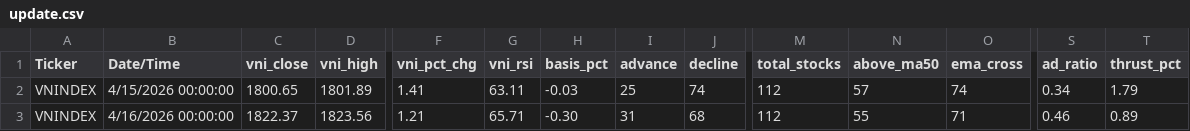
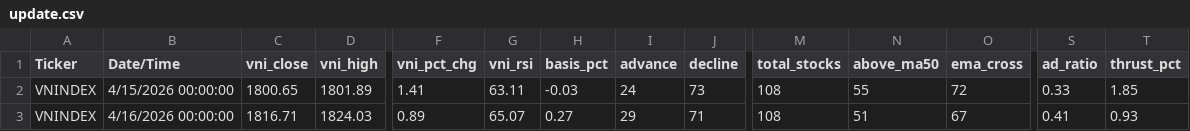
Before and after one commit to gmdauminhtoan-sys/vn-fear-greed, a CSV file: csv/update.csv, drawn as a sheet; only a part is shown, gaps mark what is left out; the diff covers the shown part only; the diff names each change by its address in the sheet, - before the commit and + after, or states it on an @@ line.

Commit message:
Add files via upload

```diff
--- a/csv/update.csv
+++ b/csv/update.csv
-I2 (advance): 25
+I2 (advance): 24
-J2 (decline): 74
+J2 (decline): 73
-M2:M3 (total_stocks): 112
+M2:M3 (total_stocks): 108
-N2 (above_ma50): 57
+N2 (above_ma50): 55
-O2 (ema_cross): 74
+O2 (ema_cross): 72
-S2 (ad_ratio): 0.34
+S2 (ad_ratio): 0.33
-T2 (thrust_pct): 1.79
+T2 (thrust_pct): 1.85
-C3 (vni_close): 1822.37
+C3 (vni_close): 1816.71
-D3 (vni_high): 1823.56
+D3 (vni_high): 1824.03
-F3 (vni_pct_chg): 1.21
+F3 (vni_pct_chg): 0.89
-G3 (vni_rsi): 65.71
+G3 (vni_rsi): 65.07
-H3 (basis_pct): -0.30
+H3 (basis_pct): 0.27
-I3 (advance): 31
+I3 (advance): 29
-J3 (decline): 68
+J3 (decline): 71
-N3 (above_ma50): 55
+N3 (above_ma50): 51
-O3 (ema_cross): 71
+O3 (ema_cross): 67
-S3 (ad_ratio): 0.46
+S3 (ad_ratio): 0.41
-T3 (thrust_pct): 0.89
+T3 (thrust_pct): 0.93
```
Also changed, not shown: 2 edited cells elsewhere in this file.
